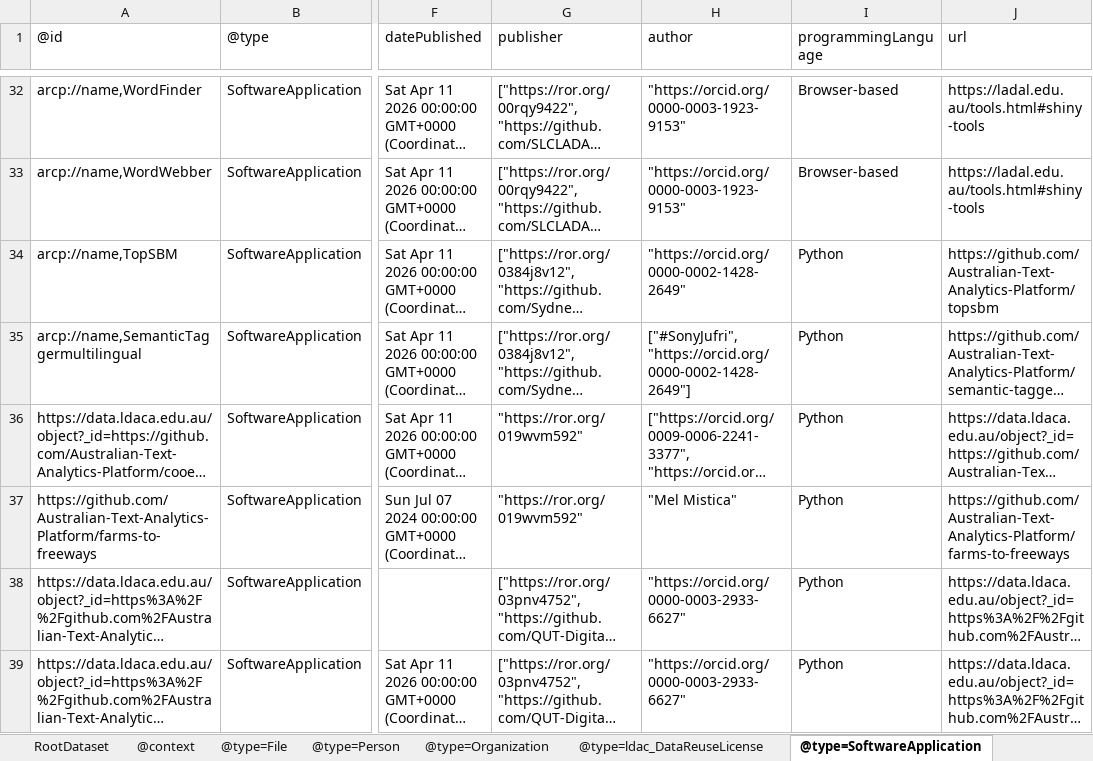
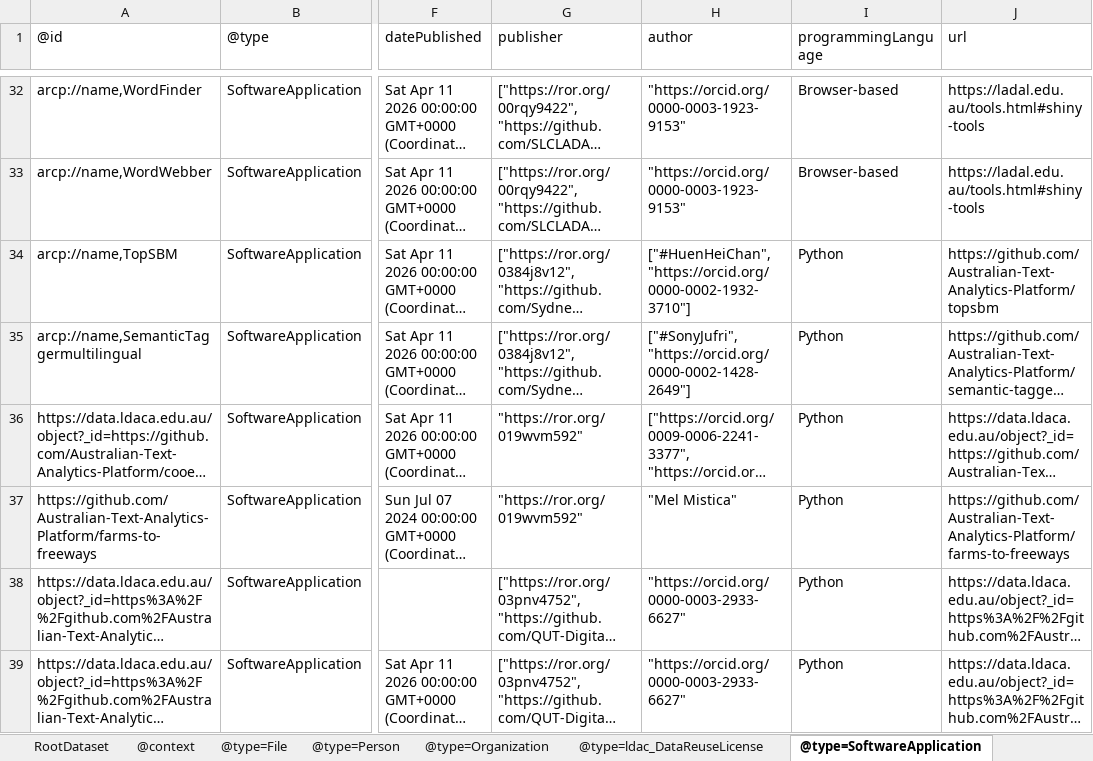
Before and after one commit to Language-Research-Technology/ldaca-analytical-tools, an Excel workbook: ro-crate/ro-crate-metadata.xlsx, sheet @type=SoftwareApplication, drawn as a sheet; only a part is shown, gaps mark what is left out; long unchanged cells end in …; values as stored, in another font and other column widths than the file's, no borders; the diff names each change by its address in the sheet, - before the commit and + after, or states it on an @@ line.

```diff
--- a/ro-crate/ro-crate-metadata.xlsx (sheet @type=SoftwareApplication)
+++ b/ro-crate/ro-crate-metadata.xlsx (sheet @type=SoftwareApplication)
-H34 (author): "https://orcid.org/0000-0002-1428-2649"
+H34 (author): ["#HuenHeiChan", "https://orcid.org/0000-0002-1932-3710"]
```
Also changed, not shown: sheet @type=Person, 2 other files.
